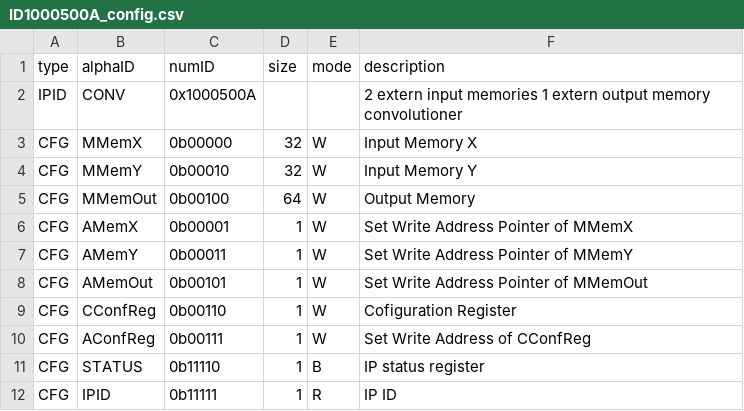
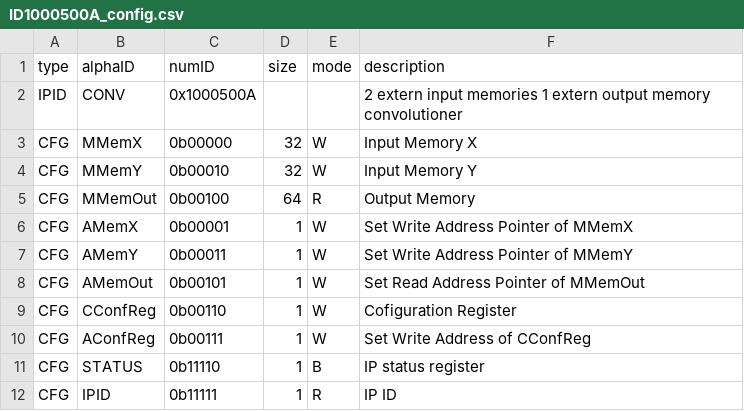
Before and after one commit to IsaacTAE/ID1000500A_IsaacHernandez_LuisFuentes, a CSV file: AIP_Generated/ID1000500A_config.csv, drawn as a sheet.

```diff
--- a/AIP_Generated/ID1000500A_config.csv
+++ b/AIP_Generated/ID1000500A_config.csv
@@ -4,6 +4,6 @@ CFG,MMemX,0b00000,32,W,Input Memory X
 CFG,MMemY,0b00010,32,W,Input Memory Y
-CFG,MMemOut,0b00100,64,W,Output Memory
+CFG,MMemOut,0b00100,64,R,Output Memory
 CFG,AMemX,0b00001,1,W,Set Write Address Pointer of MMemX
 CFG,AMemY,0b00011,1,W,Set Write Address Pointer of MMemY
-CFG,AMemOut,0b00101,1,W,Set Write Address Pointer of MMemOut
+CFG,AMemOut,0b00101,1,W,Set Read Address Pointer of MMemOut
 CFG,CConfReg,0b00110,1,W,Cofiguration Register
```
Also changed, not shown: 3 other files.
